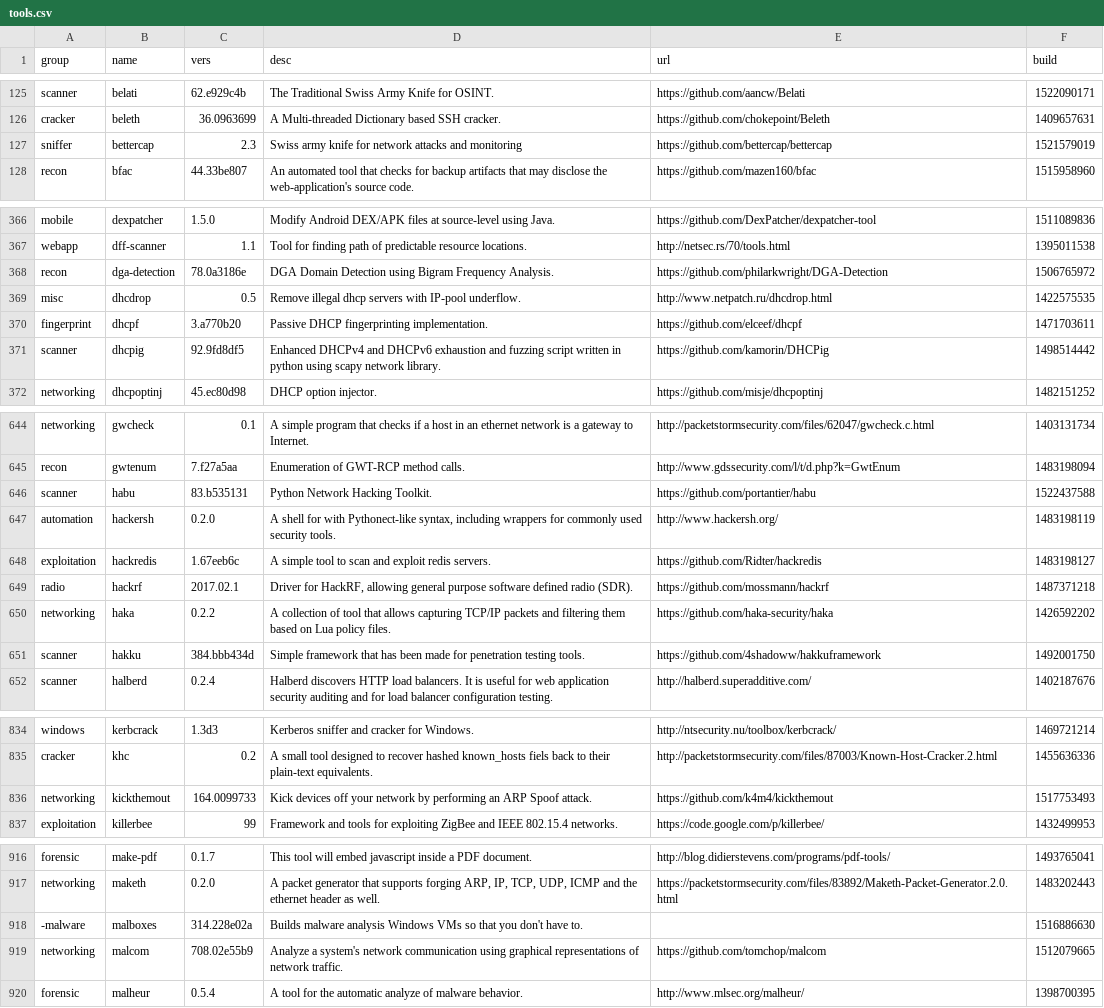
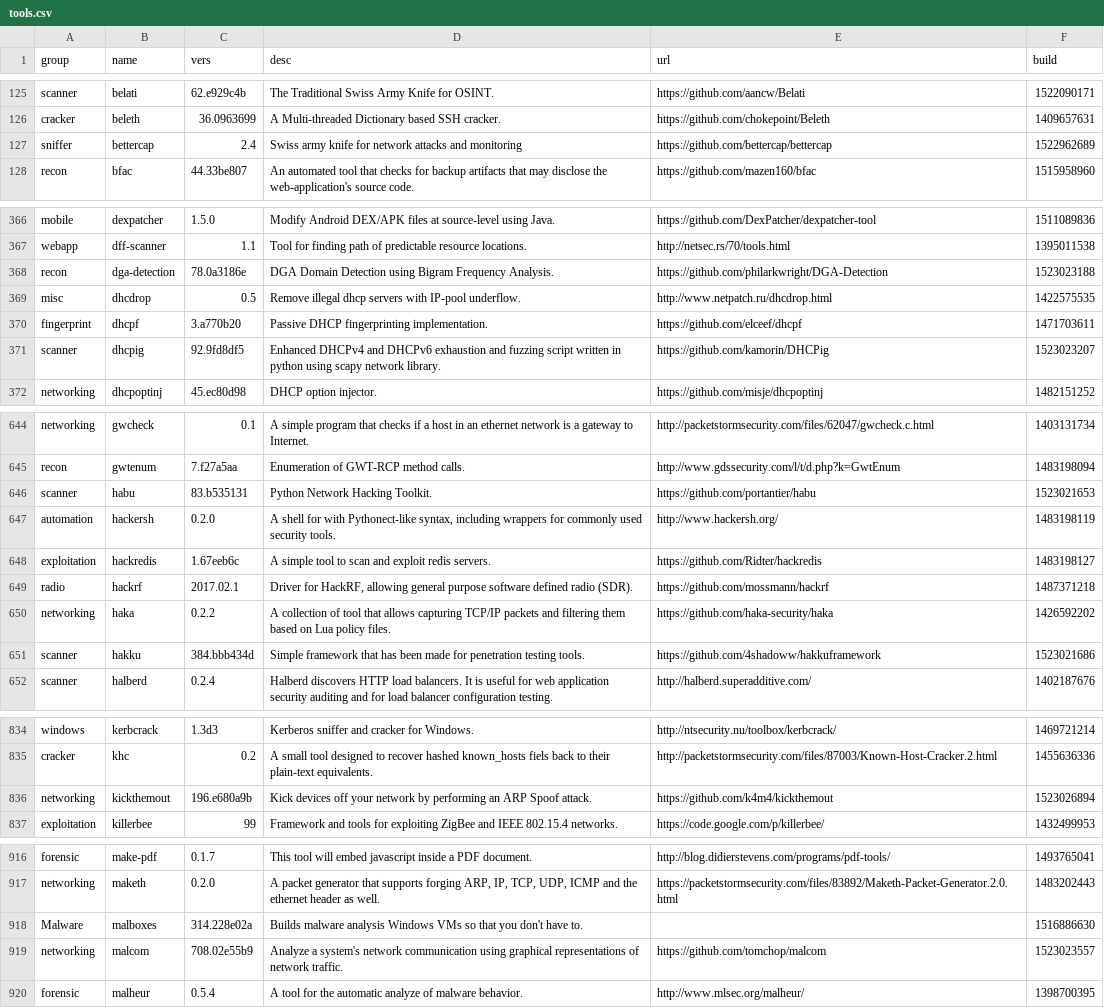
Before and after one commit to milovanderlinden/blackarch-site, a CSV file: _data/tools.csv, drawn as a sheet; only a part is shown, gaps mark what is left out; the diff covers the shown part only.

```diff
--- a/_data/tools.csv
+++ b/_data/tools.csv
@@ -126,3 +126,3 @@ scanner,belati,62.e929c4b,"The Traditional Swiss Army Knife for OSINT.","https:/
 cracker,beleth,36.0963699,"A Multi-threaded Dictionary based SSH cracker.","https://github.com/chokepoint/Beleth",1409657631
-sniffer,bettercap,2.3,"Swiss army knife for network attacks and monitoring","https://github.com/bettercap/bettercap",1521579019
+sniffer,bettercap,2.4,"Swiss army knife for network attacks and monitoring","https://github.com/bettercap/bettercap",1522962689
 recon,bfac,44.33be807,"An automated tool that checks for backup artifacts that may disclose the web-application's source code.","https://github.com/mazen160/bfac",1515958960
@@ -367,6 +367,6 @@ mobile,dexpatcher,1.5.0,"Modify Android DEX/APK files at source-level using Java
 webapp,dff-scanner,1.1,"Tool for finding path of predictable resource locations.","http://netsec.rs/70/tools.html",1395011538
-recon,dga-detection,78.0a3186e,"DGA Domain Detection using Bigram Frequency Analysis.","https://github.com/philarkwright/DGA-Detection",1506765972
+recon,dga-detection,78.0a3186e,"DGA Domain Detection using Bigram Frequency Analysis.","https://github.com/philarkwright/DGA-Detection",1523023188
 misc,dhcdrop,0.5,"Remove illegal dhcp servers with IP-pool underflow.","http://www.netpatch.ru/dhcdrop.html",1422575535
 fingerprint,dhcpf,3.a770b20,"Passive DHCP fingerprinting implementation.","https://github.com/elceef/dhcpf",1471703611
-scanner,dhcpig,92.9fd8df5,"Enhanced DHCPv4 and DHCPv6 exhaustion and fuzzing script written in python using scapy network library.","https://github.com/kamorin/DHCPig",1498514442
+scanner,dhcpig,92.9fd8df5,"Enhanced DHCPv4 and DHCPv6 exhaustion and fuzzing script written in python using scapy network library.","https://github.com/kamorin/DHCPig",1523023207
 networking,dhcpoptinj,45.ec80d98,"DHCP option injector.","https://github.com/misje/dhcpoptinj",1482151252
@@ -645,3 +645,3 @@ networking,gwcheck,0.1,"A simple program that checks if a host in an ethernet ne
 recon,gwtenum,7.f27a5aa,"Enumeration of GWT-RCP method calls.","http://www.gdssecurity.com/l/t/d.php?k=GwtEnum",1483198094
-scanner,habu,83.b535131,"Python Network Hacking Toolkit.","https://github.com/portantier/habu",1522437588
+scanner,habu,83.b535131,"Python Network Hacking Toolkit.","https://github.com/portantier/habu",1523021653
 automation,hackersh,0.2.0,"A shell for with Pythonect-like syntax, including wrappers for commonly used security tools.","http://www.hackersh.org/",1483198119
@@ -650,3 +650,3 @@ radio,hackrf,2017.02.1,"Driver for HackRF, allowing general purpose software def
 networking,haka,0.2.2,"A collection of tool that allows capturing TCP/IP packets and filtering them based on Lua policy files.","https://github.com/haka-security/haka",1426592202
-scanner,hakku,384.bbb434d,"Simple framework that has been made for penetration testing tools.","https://github.com/4shadoww/hakkuframework",1492001750
+scanner,hakku,384.bbb434d,"Simple framework that has been made for penetration testing tools.","https://github.com/4shadoww/hakkuframework",1523021686
 scanner,halberd,0.2.4,"Halberd discovers HTTP load balancers. It is useful for web application security auditing and for load balancer configuration testing.","http://halberd.superadditive.com/",1402187676
@@ -835,3 +835,3 @@ windows,kerbcrack,1.3d3,"Kerberos sniffer and cracker for Windows.","http://ntse
 cracker,khc,0.2,"A small tool designed to recover hashed known_hosts fiels back to their plain-text equivalents.","http://packetstormsecurity.com/files/87003/Known-Host-Cracker.2.html",1455636336
-networking,kickthemout,164.0099733,"Kick devices off your network by performing an ARP Spoof attack.","https://github.com/k4m4/kickthemout",1517753493
+networking,kickthemout,196.e680a9b,"Kick devices off your network by performing an ARP Spoof attack.","https://github.com/k4m4/kickthemout",1523026894
 exploitation,killerbee,99,"Framework and tools for exploiting ZigBee and IEEE 802.15.4 networks.","https://code.google.com/p/killerbee/",1432499953
@@ -917,4 +917,4 @@ forensic,make-pdf,0.1.7,"This tool will embed javascript inside a PDF document."
 networking,maketh,0.2.0,"A packet generator that supports forging ARP, IP, TCP, UDP, ICMP and the ethernet header as well.","https://packetstormsecurity.com/files/83892/Maketh-Packet-Generator.2.0.html",1483202443
--malware,malboxes,314.228e02a,"Builds malware analysis Windows VMs so that you don't have to.",,1516886630
-networking,malcom,708.02e55b9,"Analyze a system's network communication using graphical representations of network traffic.","https://github.com/tomchop/malcom",1512079665
+Malware,malboxes,314.228e02a,"Builds malware analysis Windows VMs so that you don't have to.",,1516886630
+networking,malcom,708.02e55b9,"Analyze a system's network communication using graphical representations of network traffic.","https://github.com/tomchop/malcom",1523023557
 forensic,malheur,0.5.4,"A tool for the automatic analyze of malware behavior.","http://www.mlsec.org/malheur/",1398700395
```
Also changed, not shown: 2 removed rows and 64 edited cells elsewhere in this file, 1 other file.
